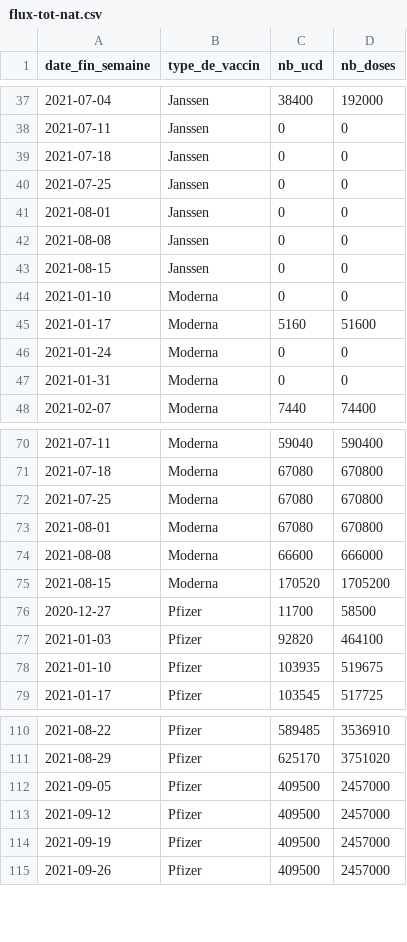
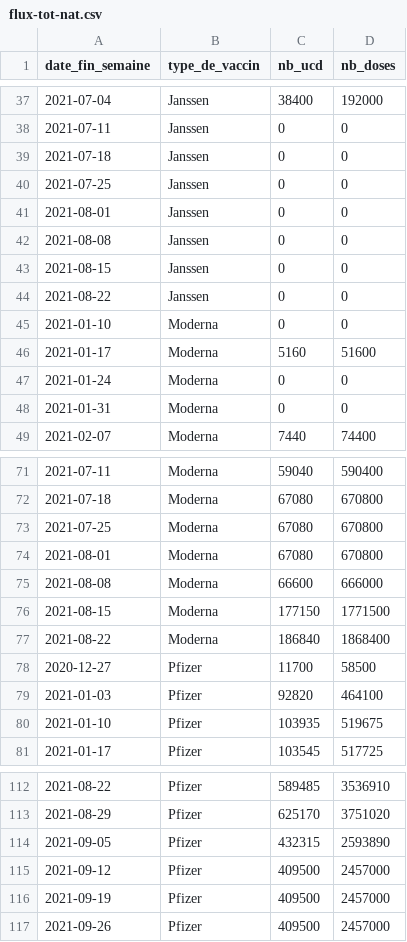
Before and after one commit to rozierguillaume/vaccintracker, a CSV file: data/input/flux-tot-nat.csv, drawn as a sheet; only a part is shown, gaps mark what is left out.

```diff
--- a/data/input/flux-tot-nat.csv
+++ b/data/input/flux-tot-nat.csv
@@ -43,2 +43,3 @@
 "2021-08-15","Janssen",0,0
+"2021-08-22","Janssen",0,0
 "2021-01-10","Moderna",0,0
@@ -74,3 +75,4 @@
 "2021-08-08","Moderna",66600,666000
-"2021-08-15","Moderna",170520,1705200
+"2021-08-15","Moderna",177150,1771500
+"2021-08-22","Moderna",186840,1868400
 "2020-12-27","Pfizer",11700,58500
@@ -111,3 +113,3 @@
 "2021-08-29","Pfizer",625170,3751020
-"2021-09-05","Pfizer",409500,2457000
+"2021-09-05","Pfizer",432315,2593890
 "2021-09-12","Pfizer",409500,2457000
```
Also changed, not shown: data/input/vacsi-a-fra.csv, data/input/vacsi-fra.csv, 12 other files.
